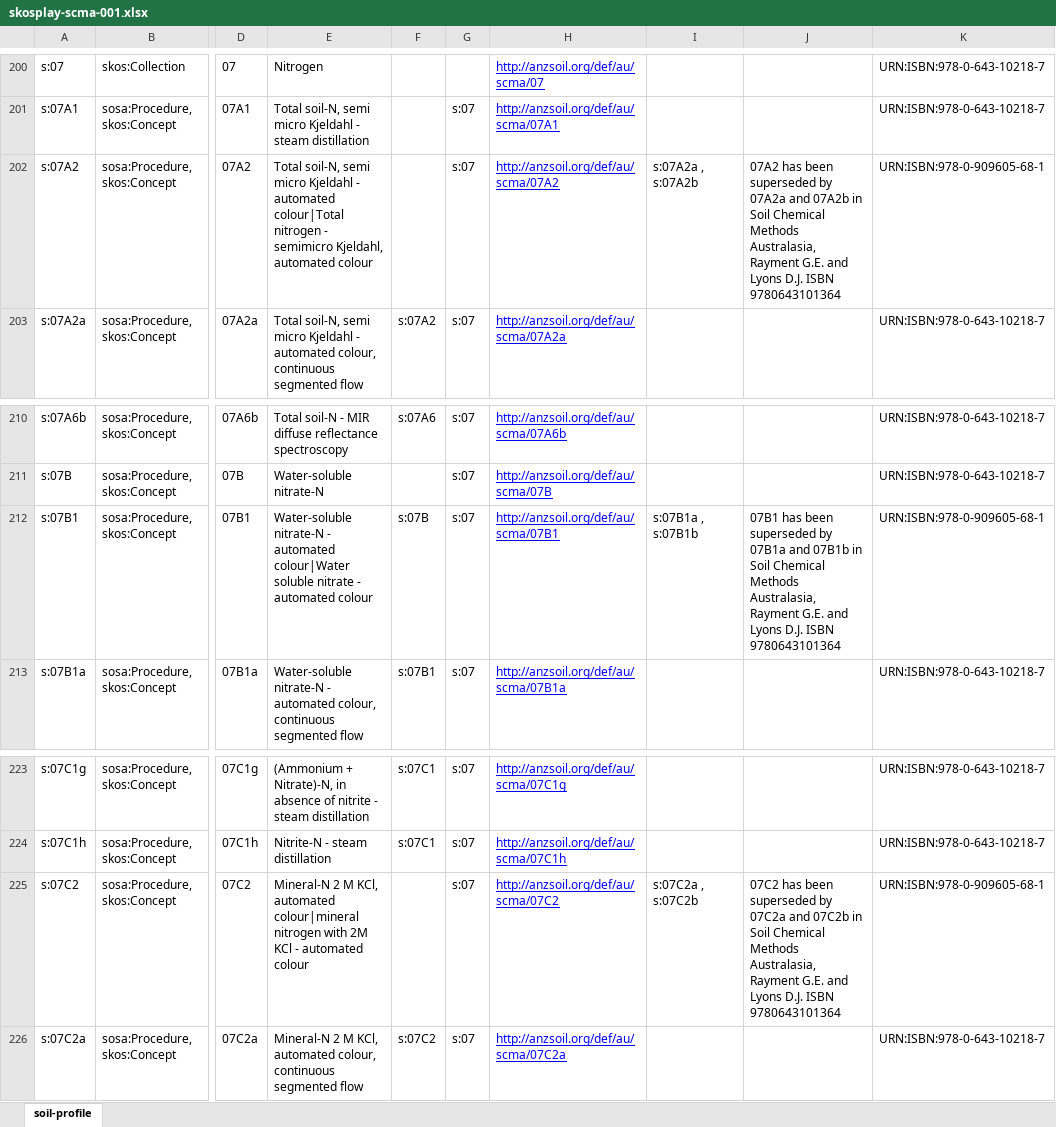
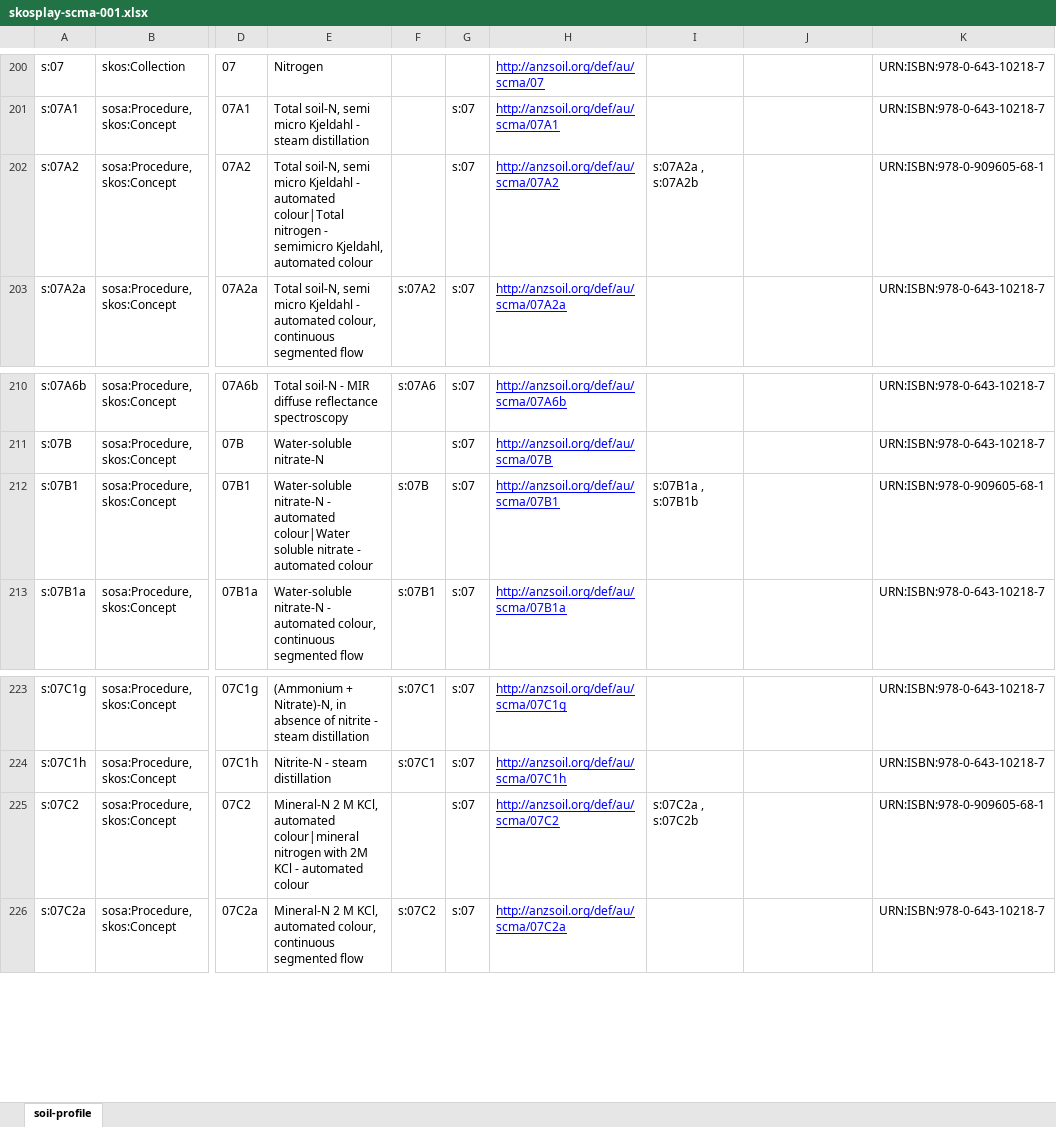
Before and after one commit to ANZSoilData/def-au-scm, an Excel workbook: rdf/skosplay-scma-001.xlsx, sheet soil-profile, drawn as a sheet; only a part is shown, gaps mark what is left out; values as stored, in another font and other column widths than the file's, no borders; the diff covers the shown part only; the diff names each change by its address in the sheet, - before the commit and + after, or states it on an @@ line.

Commit message:
deleted is Replaced By information in skos:notes
when version 1 concept has been replaced with multiple other concepts in version 2, The URI of the replacements are included in decterms:isReplacedBy. So, skos:notes on replacements are redundant

```diff
--- a/rdf/skosplay-scma-001.xlsx (sheet soil-profile)
+++ b/rdf/skosplay-scma-001.xlsx (sheet soil-profile)
-J202: 07A2 has been superseded by 07A2a and 07A2b in Soil Chemical Methods Australasia, Rayment G.E. and Lyons D.J. ISBN 9780643101364
+J202: (empty)
-J212: 07B1 has been superseded by 07B1a and 07B1b in Soil Chemical Methods Australasia, Rayment G.E. and Lyons D.J. ISBN 9780643101364
+J212: (empty)
-J225: 07C2 has been superseded by 07C2a and 07C2b in Soil Chemical Methods Australasia, Rayment G.E. and Lyons D.J. ISBN 9780643101364
+J225: (empty)
```
Also changed, not shown: 7 edited cells and cell formats elsewhere in this sheet.
